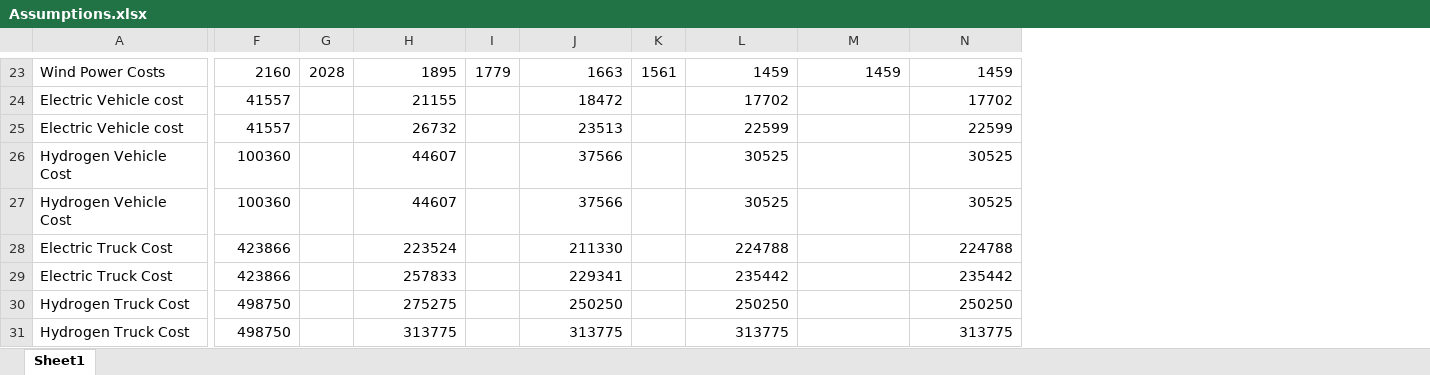
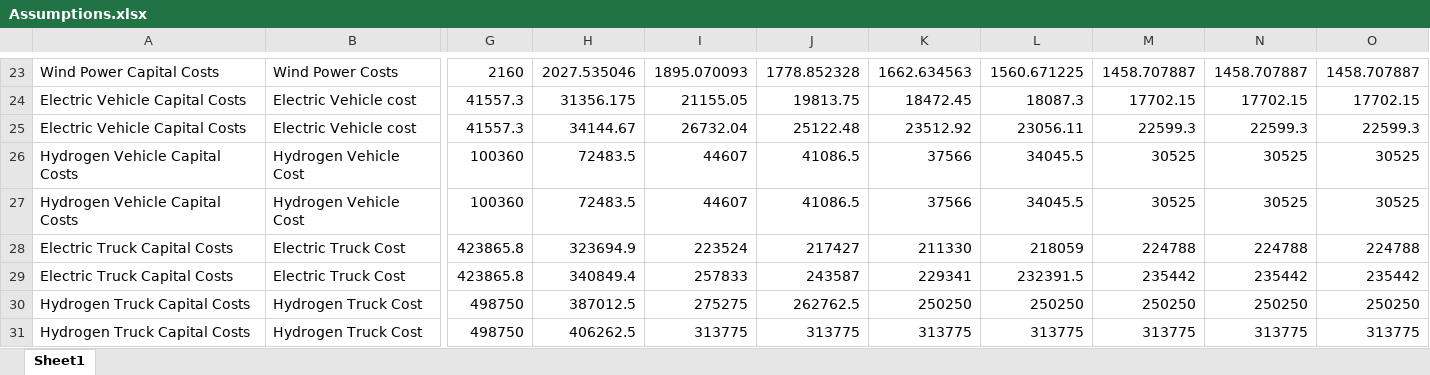
Before and after one commit to EECA-NZ/TIMES-NZ-Visualisation, an Excel workbook: TIMES_shiny/data_cleaning/Assumptions.xlsx, sheet Sheet1, drawn as a sheet; only a part is shown, gaps mark what is left out; values as stored, in another font and other column widths than the file's, no borders; removed rows and columns are numbered as before the commit, all else as after; the diff covers the shown part only; the diff names each change by its address in the sheet, - before the commit and + after, or states it on an @@ line.

```diff
--- a/TIMES_shiny/data_cleaning/Assumptions.xlsx (sheet Sheet1)
+++ b/TIMES_shiny/data_cleaning/Assumptions.xlsx (sheet Sheet1)
+column A, rows 23-31: Wind Power Capital Costs | Electric Vehicle Capital Costs | Electric Vehicle Capital Costs | Hydrogen Vehicle Capital Costs | Hydrogen Vehicle Capital Costs | Electric Truck Capital Costs | Electric Truck Capital Costs | Hydrogen Truck Capital Costs | Hydrogen Truck Capital Costs
-column G, row 23: 2028
+column H, rows 23-31: 2027.535046 | 31356.175 | 34144.67 | 72483.5 | 72483.5 | 323694.9 | 340849.4 | 387012.5 | 406262.5
-column I, row 23: 1779
+column J, rows 23-31: 1778.852328 | 19813.75 | 25122.48 | 41086.5 | 41086.5 | 217427 | 243587 | 262762.5 | 313775
-column K, row 23: 1561
+column L, rows 23-31: 1560.671225 | 18087.3 | 23056.11 | 34045.5 | 34045.5 | 218059 | 232391.5 | 250250 | 313775
-I23: 1895
+I23: 1895.070093
-K23: 1663
+K23: 1662.634563
-M23: 1459
+M23: 1458.707887
-N23: 1459
+N23: 1458.707887
-O23: 1459
+O23: 1458.707887
-G24:G25: 41557
+G24:G25: 41557.3
-I24: 21155
+I24: 21155.05
-K24: 18472
+K24: 18472.45
-M24: 17702
+M24: 17702.15
-N24: (empty)
+N24: 17702.15
-O24: 17702
+O24: 17702.15
-I25: 26732
+I25: 26732.04
-K25: 23513
+K25: 23512.92
-M25: 22599
+M25: 22599.3
-N25: (empty)
+N25: 22599.3
-O25: 22599
+O25: 22599.3
-N26:N27: (empty)
+N26:N27: 30525
-G28:G29: 423866
+G28:G29: 423865.8
-N28: (empty)
+N28: 224788
-N29: (empty)
+N29: 235442
-N30: (empty)
+N30: 250250
-N31: (empty)
+N31: 313775
```
Also changed, not shown: 86 edited cells elsewhere in this sheet, formulas that keep their value, 4 other files.
